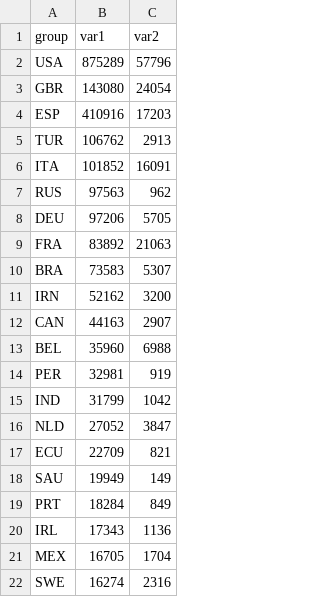
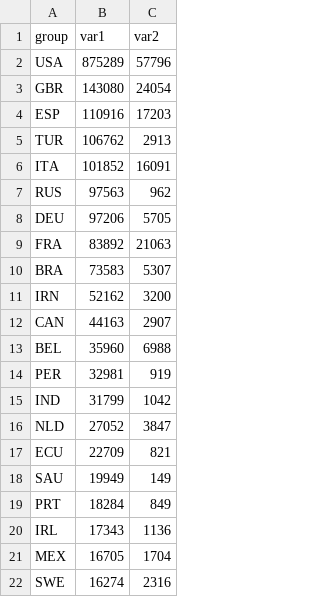
Before and after one commit to eleonel78/Herramientas_Visualizacion, a CSV file: barplot_change_data.csv, drawn as a sheet.

Commit message:
Update barplot_change_data.csv

```diff
--- a/barplot_change_data.csv
+++ b/barplot_change_data.csv
@@ -3,3 +3,3 @@ USA,875289,57796
 GBR,143080,24054
-ESP,410916,17203
+ESP,110916,17203
 TUR,106762,2913
```
